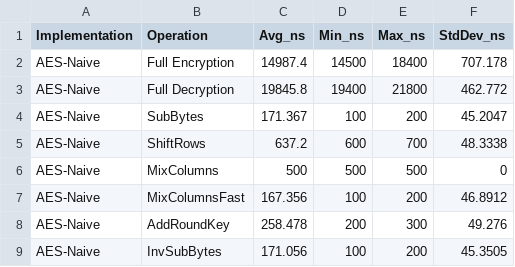
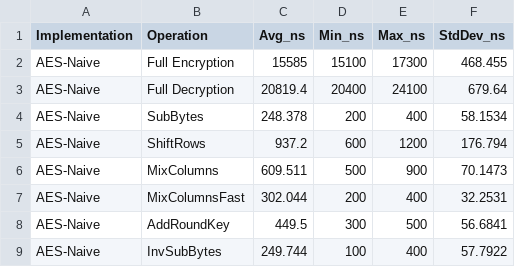
Before and after one commit to FrancescoAA1/AESBenchmark, a CSV file: benchmark/benchmark_results.csv, drawn as a sheet.

```diff
--- a/benchmark/benchmark_results.csv
+++ b/benchmark/benchmark_results.csv
@@ -1,9 +1,9 @@
 Implementation,Operation,Avg_ns,Min_ns,Max_ns,StdDev_ns
-AES-Naive,Full Encryption,14987.4,14500,18400,707.178
-AES-Naive,Full Decryption,19845.8,19400,21800,462.772
-AES-Naive,SubBytes,171.367,100,200,45.2047
-AES-Naive,ShiftRows,637.2,600,700,48.3338
-AES-Naive,MixColumns,500,500,500,0
-AES-Naive,MixColumnsFast,167.356,100,200,46.8912
-AES-Naive,AddRoundKey,258.478,200,300,49.276
-AES-Naive,InvSubBytes,171.056,100,200,45.3505
+AES-Naive,Full Encryption,15585,15100,17300,468.455
+AES-Naive,Full Decryption,20819.4,20400,24100,679.64
+AES-Naive,SubBytes,248.378,200,400,58.1534
+AES-Naive,ShiftRows,937.2,600,1200,176.794
+AES-Naive,MixColumns,609.511,500,900,70.1473
+AES-Naive,MixColumnsFast,302.044,200,400,32.2531
+AES-Naive,AddRoundKey,449.5,300,500,56.6841
+AES-Naive,InvSubBytes,249.744,100,400,57.7922
```
Also changed, not shown: benchmark/benchmark_AES.csv, 3 other files.
